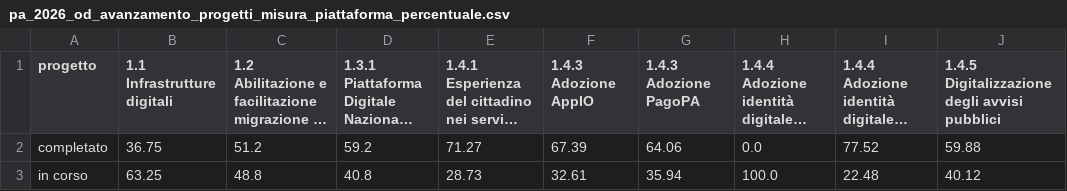
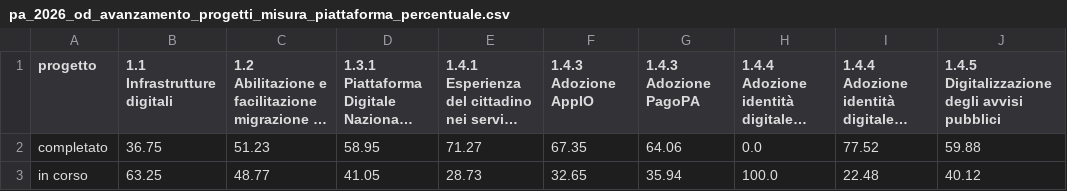
Before and after one commit to teamdigitale/padigitale2026-opendata, a CSV file: data/dataviz/pa_2026_od_avanzamento_progetti_misura_piattaforma_percentuale.csv, drawn as a sheet; long unchanged cells end in …; the diff names each change by its address in the sheet, - before the commit and + after, or states it on an @@ line.

Commit message:
Add/Update dataviz files

```diff
--- a/data/dataviz/pa_2026_od_avanzamento_progetti_misura_piattaforma_percentuale.csv
+++ b/data/dataviz/pa_2026_od_avanzamento_progetti_misura_piattaforma_percentuale.csv
-C2: 51.2
+C2: 51.23
-D2: 59.2
+D2: 58.95
-F2 (1.4.3 Adozione AppIO): 67.39
+F2 (1.4.3 Adozione AppIO): 67.35
-C3: 48.8
+C3: 48.77
-D3: 40.8
+D3: 41.05
-F3 (1.4.3 Adozione AppIO): 32.61
+F3 (1.4.3 Adozione AppIO): 32.65
```
Also changed, not shown: data/dataviz/pa_2026_od_avanzamento_progetti_misura_piattaforma_percentuale_comuni.csv, data/dataviz/pa_2026_od_importo_progetti_misura_piattaforma.csv, 12 other files.
